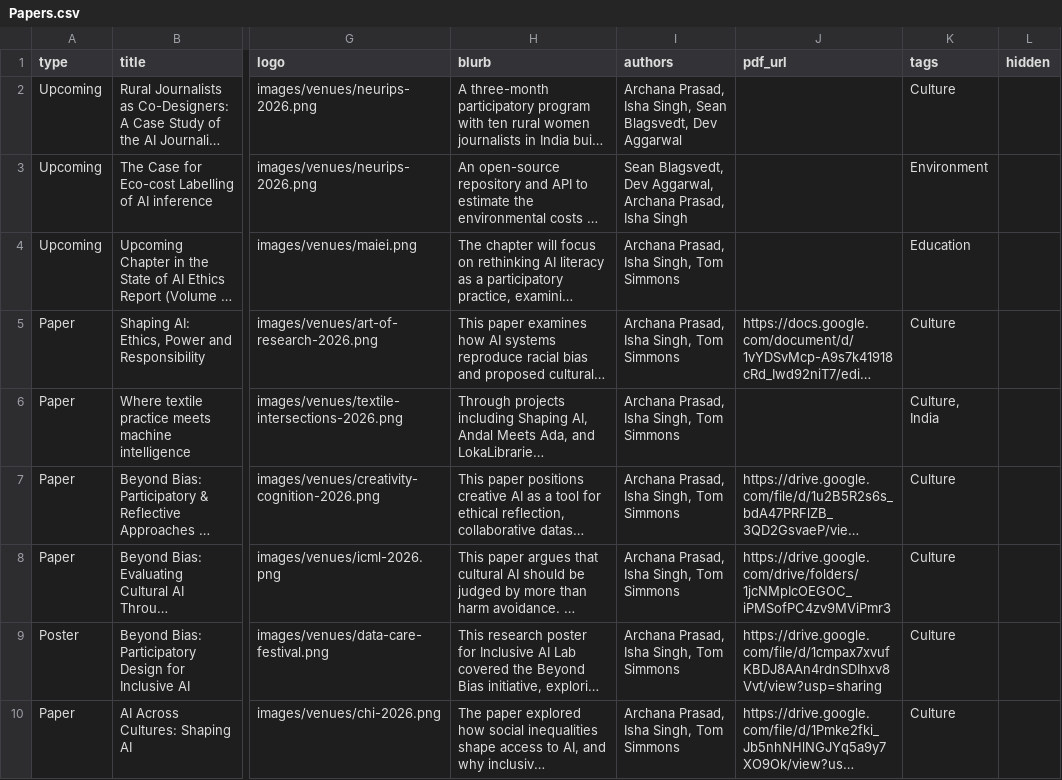
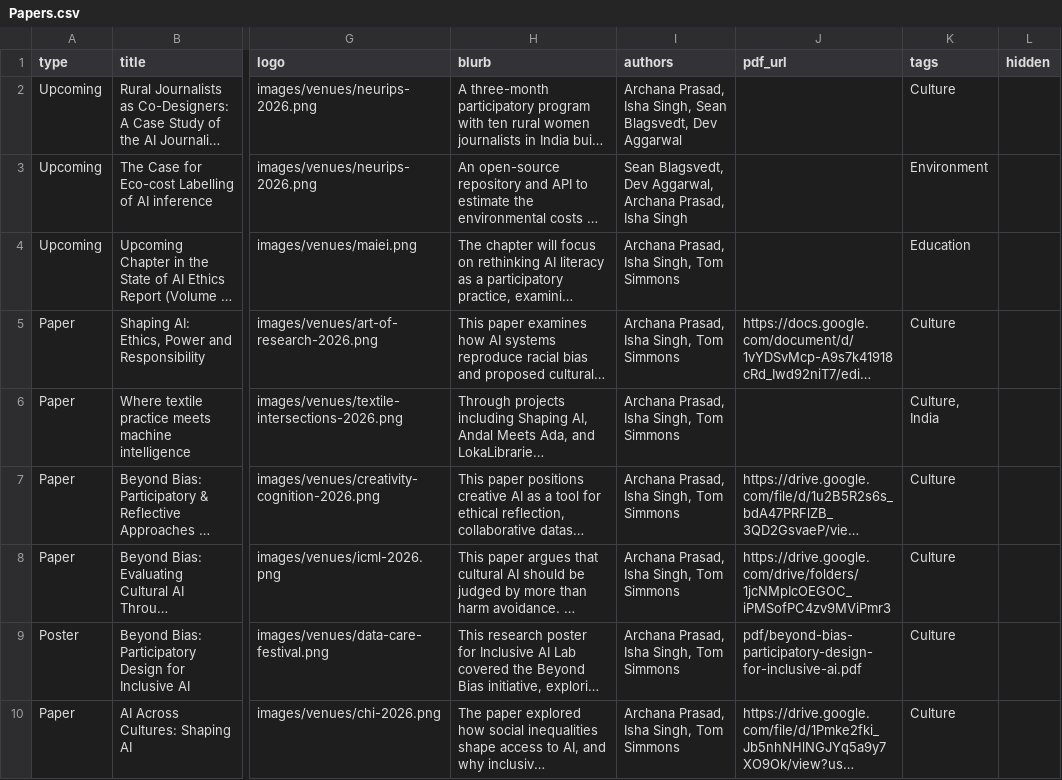
Before and after one commit to GooeyAI/gooey-static-pages, a CSV file: research/data/Papers.csv, drawn as a sheet; only a part is shown, gaps mark what is left out; long unchanged cells end in …; the diff names each change by its address in the sheet, - before the commit and + after, or states it on an @@ line.

Commit message:
Research: host Inclusive AI poster PDF and link it

```diff
--- a/research/data/Papers.csv
+++ b/research/data/Papers.csv
-J9 (pdf_url): https://drive.google.com/file/d/1cmpax7xvufKBDJ8AAn4rdnSDIhxv8Vvt/view?usp=sharing
+J9 (pdf_url): pdf/beyond-bias-participatory-design-for-inclusive-ai.pdf
```
Also changed, not shown: 2 other files.
